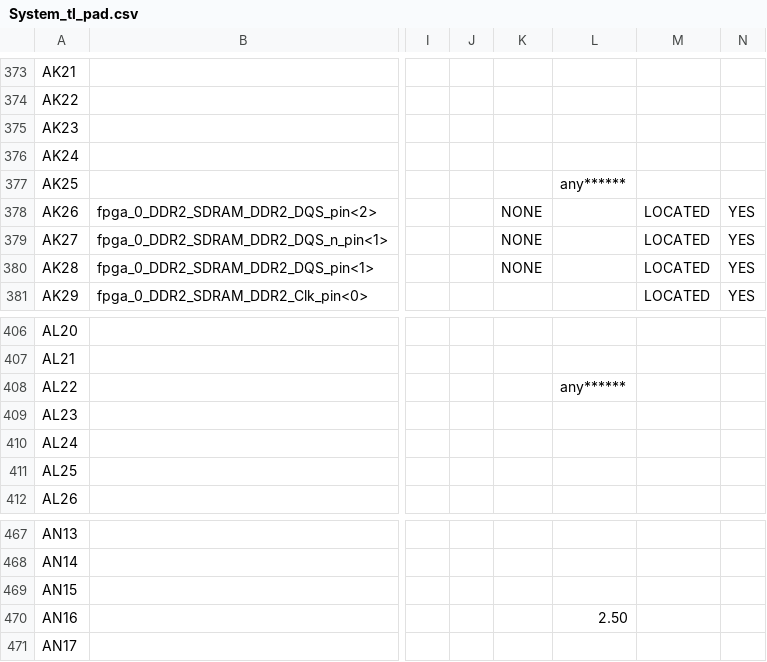
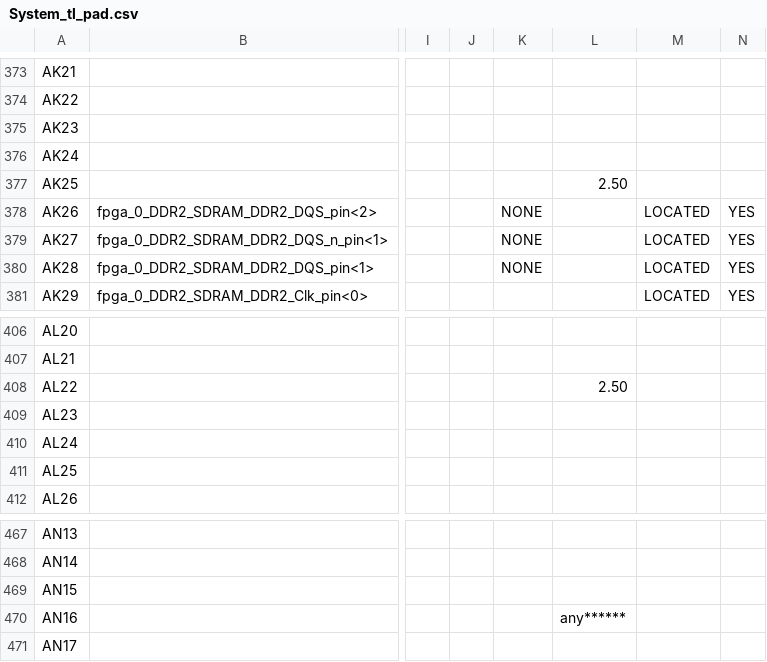
Before and after one commit to np88/rcs_cam, a CSV file: VFBC_old/System_tl_pad.csv, drawn as a sheet; only a part is shown, gaps mark what is left out; the diff covers the shown part only; the diff names each change by its address in the sheet, - before the commit and + after, or states it on an @@ line.

```diff
--- a/VFBC_old/System_tl_pad.csv
+++ b/VFBC_old/System_tl_pad.csv
-L377: any******
+L377: 2.50
-L408: any******
+L408: 2.50
-L470: 2.50
+L470: any******
```
Also changed, not shown: 20 edited cells elsewhere in this file, 54 other files.
